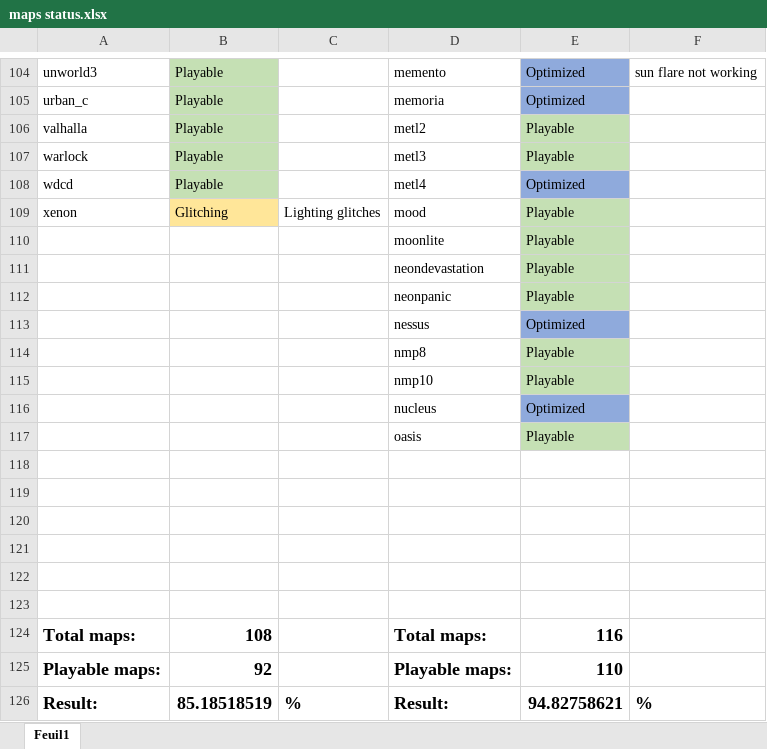
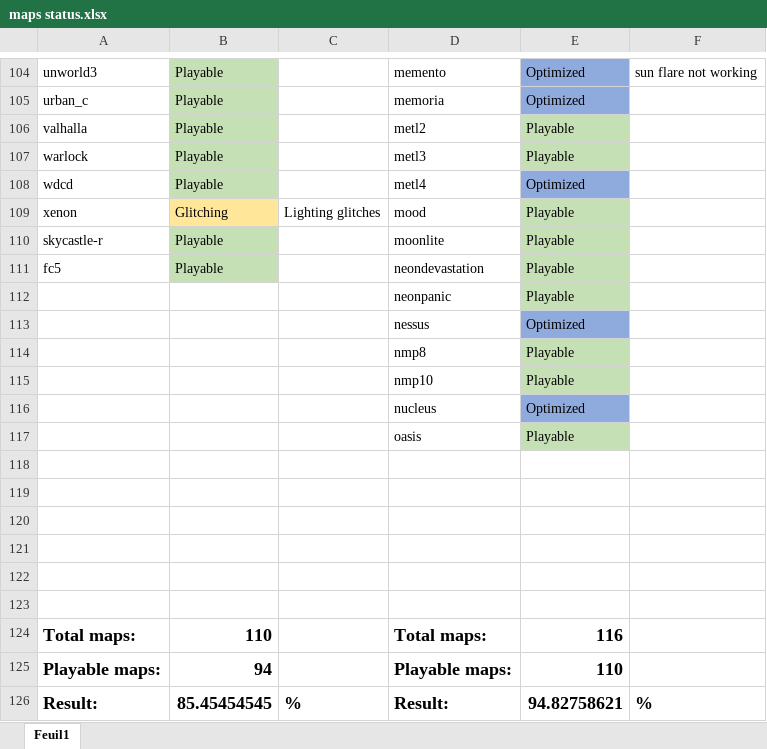
Before and after one commit to Big-Onche/Tesseract-Sauerbraten, an Excel workbook: maps status.xlsx, sheet Feuil1, drawn as a sheet; only a part is shown, gaps mark what is left out; values as stored, in another font and other column widths than the file's, no borders; the diff names each change by its address in the sheet, - before the commit and + after, or states it on an @@ line.

Commit message:
misc | map status update

```diff
--- a/maps status.xlsx (sheet Feuil1)
+++ b/maps status.xlsx (sheet Feuil1)
-A110: (empty)
+A110: skycastle-r
-B110:B111: (empty)
+B110:B111: Playable
-B110:B111 fill: none
+B110:B111 fill: #C5E0B4
-A111: (empty)
+A111: fc5
-B124: 108
+B124: 110
-B125: 92
+B125: 94
-B126: 85.18518519
+B126: 85.45454545
```
